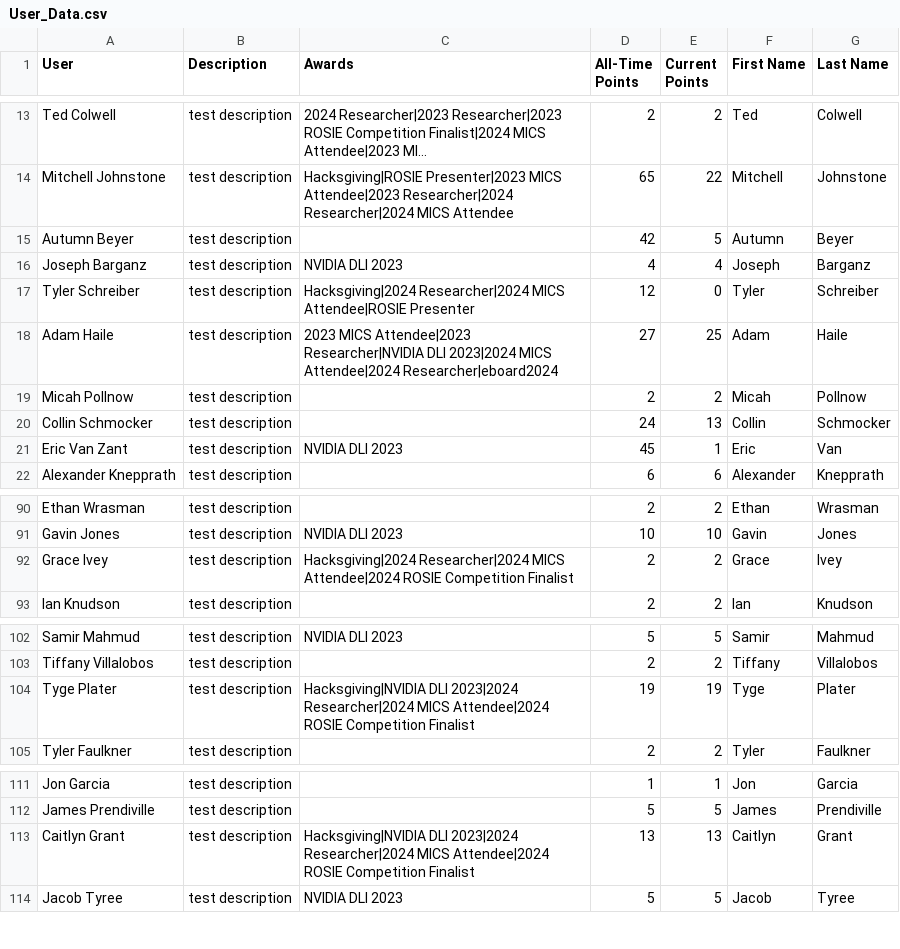
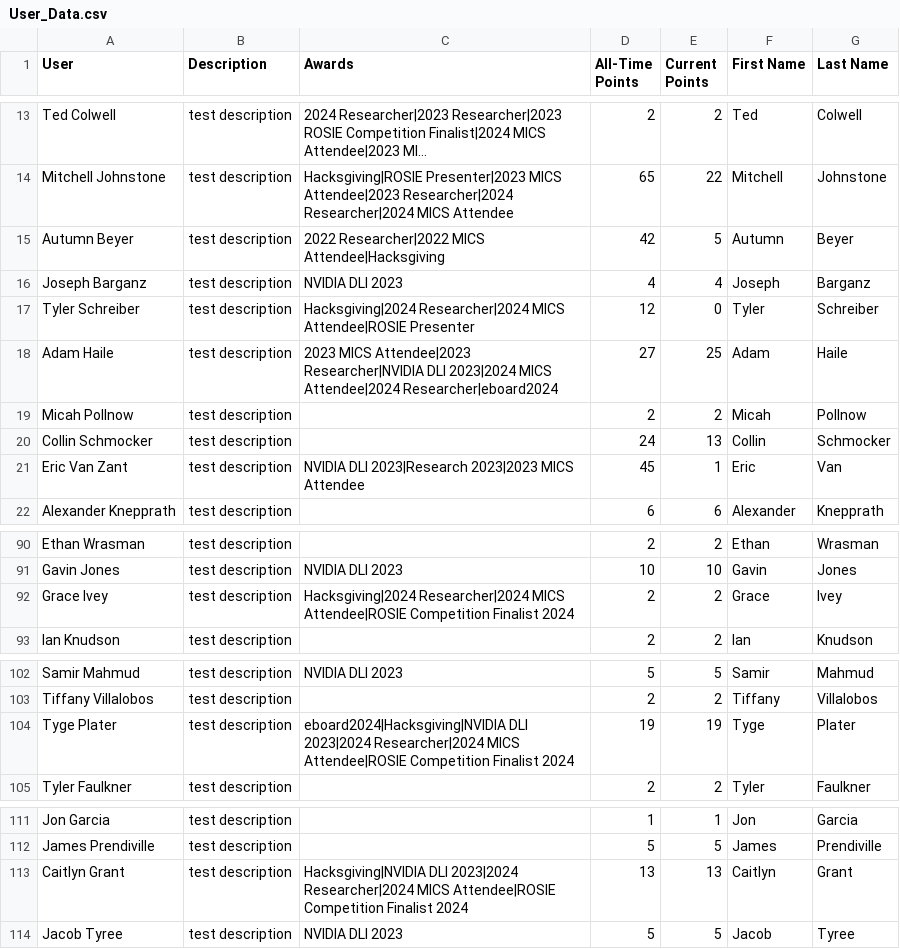
Before and after one commit to grallucas/maic, a CSV file: data/User_Data.csv, drawn as a sheet; only a part is shown, gaps mark what is left out; long unchanged cells end in …; the diff covers the shown part only; the diff names each change by its address in the sheet, - before the commit and + after, or states it on an @@ line.

```diff
--- a/data/User_Data.csv
+++ b/data/User_Data.csv
-C15 (Awards): (empty)
+C15 (Awards): 2022 Researcher|2022 MICS Attendee|Hacksgiving
-C21 (Awards): NVIDIA DLI 2023
+C21 (Awards): NVIDIA DLI 2023|Research 2023|2023 MICS Attendee
-C92 (Awards): …Researcher|2024 MICS Attendee|2024 ROSIE Competition Finalist
+C92 (Awards): …Researcher|2024 MICS Attendee|ROSIE Competition Finalist 2024
-C104 (Awards): Hacksgiving|NVIDIA DLI 2023|2024 Researcher|2024 MICS Attendee|2024 ROSIE Competition Finalist
+C104 (Awards): eboard2024|Hacksgiving|NVIDIA DLI 2023|2024 Researcher|2024 MICS Attendee|ROSIE Competition Finalist 2024
-C113 (Awards): …Researcher|2024 MICS Attendee|2024 ROSIE Competition Finalist
+C113 (Awards): …Researcher|2024 MICS Attendee|ROSIE Competition Finalist 2024
```
Also changed, not shown: 2 edited cells elsewhere in this file, 16 other files.
